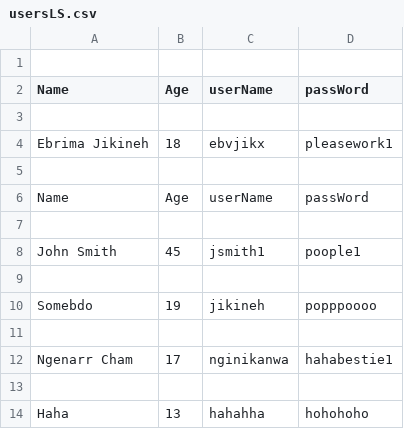
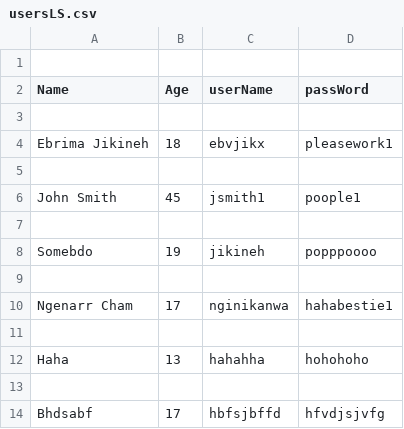
Before and after one commit to ebvjikx/myLoginSystem, a CSV file: usersLS.csv, drawn as a sheet; only a part is shown; the shorter side is filled out with more unchanged rows; the diff names each change by its address in the sheet, - before the commit and + after, or states it on an @@ line.

Commit message:
Update usersLS.csv
New user info stored into this file... existing data is just random thing I would enter to test

```diff
--- a/usersLS.csv
+++ b/usersLS.csv
-row 6: Name | Age | userName | passWord
-row 7: (empty)
```
